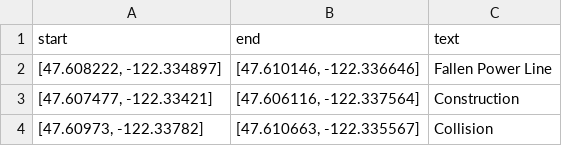
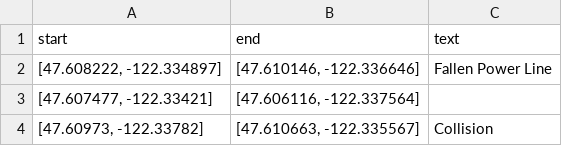
Before and after one commit to balak4/Optimizing-Evac-Routes, a CSV file: notebooks/coords-df.csv, drawn as a sheet.

Commit message:
made final data mapping notebook; tweaked functions

```diff
--- a/notebooks/coords-df.csv
+++ b/notebooks/coords-df.csv
@@ -2,3 +2,3 @@ start,end,text
 "[47.608222, -122.334897]","[47.610146, -122.336646]",Fallen Power Line
-"[47.607477, -122.33421]","[47.606116, -122.337564]",Construction
+"[47.607477, -122.33421]","[47.606116, -122.337564]",
 "[47.60973, -122.33782]","[47.610663, -122.335567]",Collision
```
Also changed, not shown: 7 other files.
